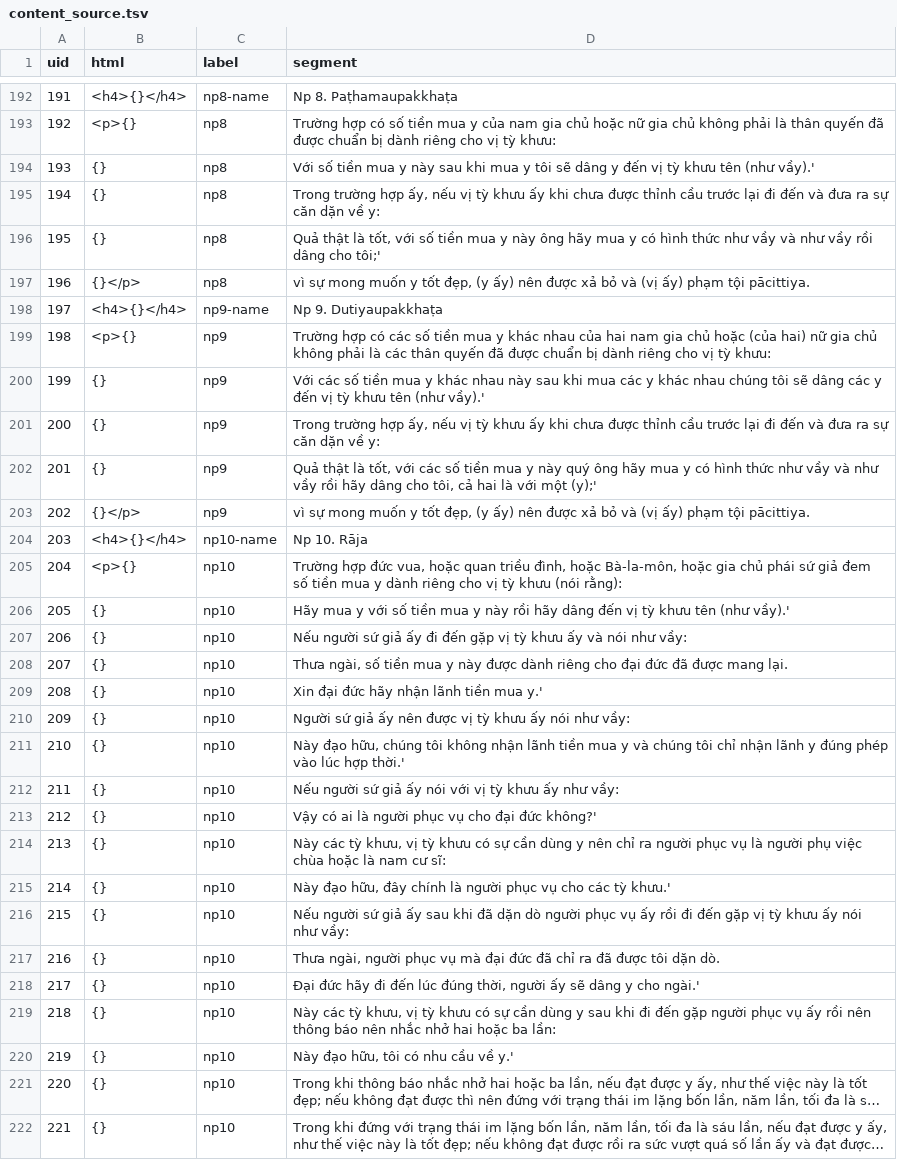
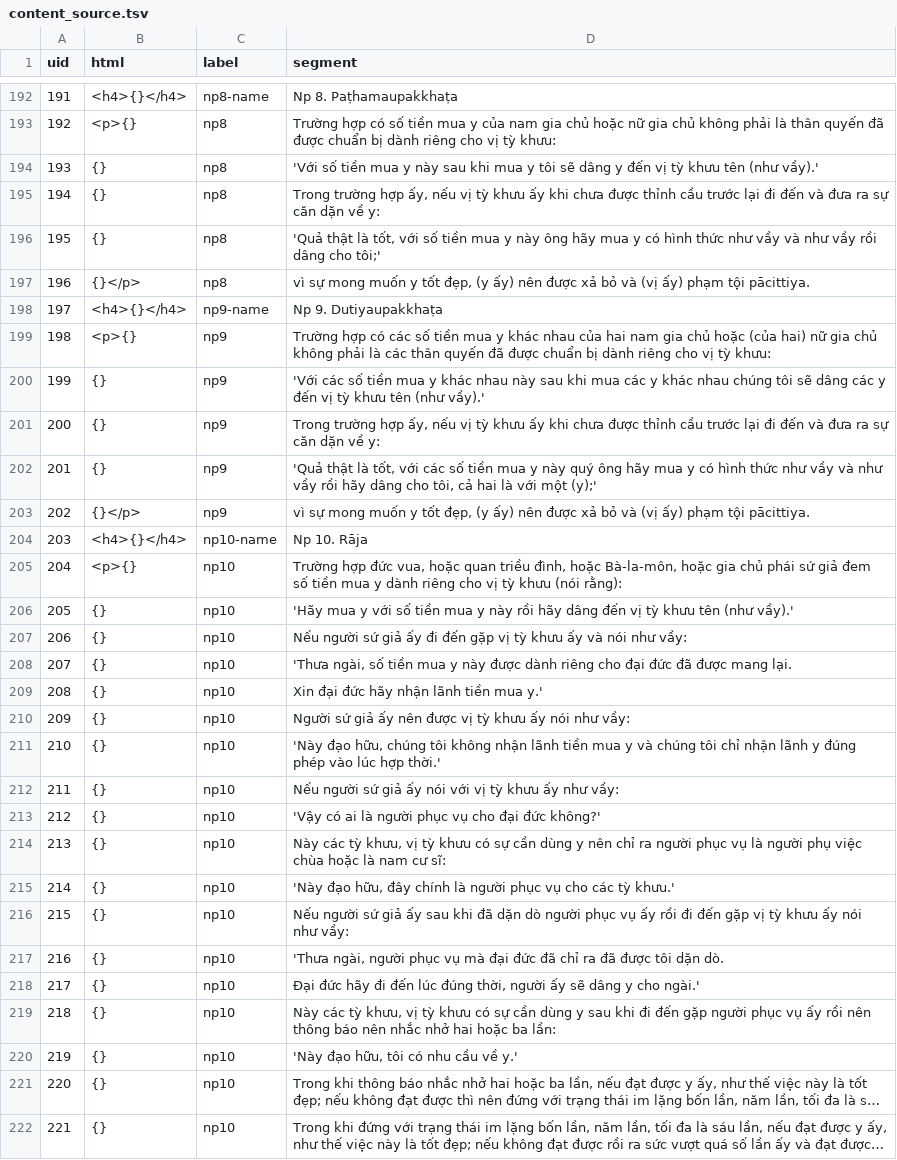
Before and after one commit to vjjda/gioibon, a TSV file: data/content/content_source.tsv, drawn as a sheet; only a part is shown, gaps mark what is left out; long unchanged cells end in …; the diff covers the shown part only; the diff names each change by its address in the sheet, - before the commit and + after, or states it on an @@ line.

Commit message:
update source

```diff
--- a/data/content/content_source.tsv
+++ b/data/content/content_source.tsv
-D194 (segment): Với số tiền…
+D194 (segment): 'Với số tiền…
-D196 (segment): Quả thật là…
+D196 (segment): 'Quả thật là…
-D200 (segment): Với các số…
+D200 (segment): 'Với các số…
-D202 (segment): Quả thật là…
+D202 (segment): 'Quả thật là…
-D206 (segment): Hãy mua y…
+D206 (segment): 'Hãy mua y…
-D208 (segment): Thưa ngài, số…
+D208 (segment): 'Thưa ngài, số…
-D211 (segment): Này đạo hữu,…
+D211 (segment): 'Này đạo hữu,…
-D213 (segment): Vậy có ai…
+D213 (segment): 'Vậy có ai…
-D215 (segment): Này đạo hữu,…
+D215 (segment): 'Này đạo hữu,…
-D217 (segment): Thưa ngài, người…
+D217 (segment): 'Thưa ngài, người…
-D220 (segment): Này đạo hữu, tôi có nhu cầu về y.'
+D220 (segment): 'Này đạo hữu, tôi có nhu cầu về y.'
```
Also changed, not shown: 43 edited cells elsewhere in this file.
